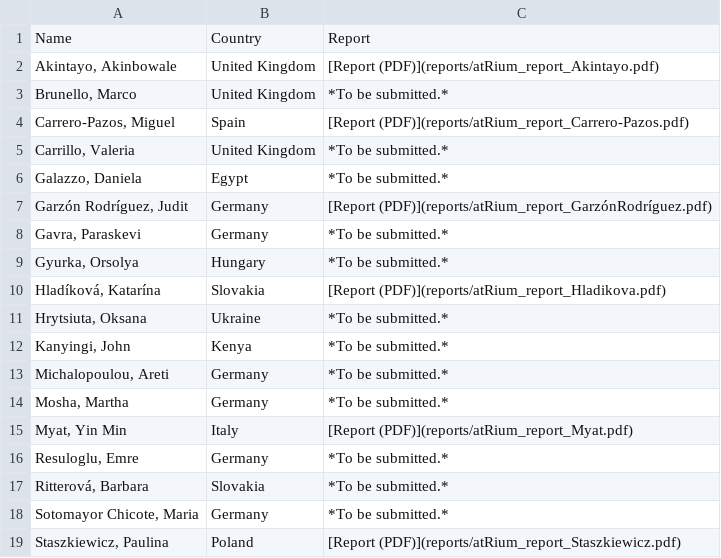
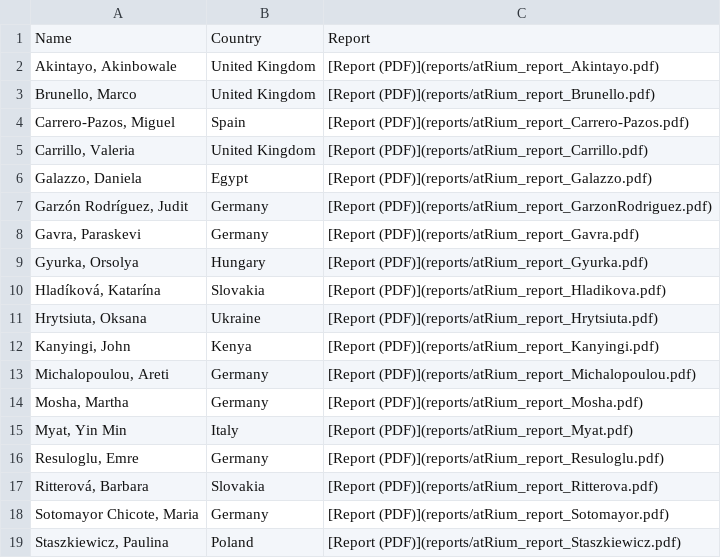
Before and after one commit to ARUP-CAS/atrium-school3d, a CSV file: reports/list.csv, drawn as a sheet.

Commit message:
reports complete

```diff
--- a/reports/list.csv
+++ b/reports/list.csv
@@ -2,18 +2,18 @@ Name,Country,Report
 "Akintayo, Akinbowale",United Kingdom,[Report (PDF)](reports/atRium_report_Akintayo.pdf)
-"Brunello, Marco",United Kingdom,*To be submitted.*
+"Brunello, Marco",United Kingdom,[Report (PDF)](reports/atRium_report_Brunello.pdf)
 "Carrero-Pazos, Miguel",Spain,[Report (PDF)](reports/atRium_report_Carrero-Pazos.pdf)
-"Carrillo, Valeria",United Kingdom,*To be submitted.*
-"Galazzo, Daniela",Egypt ,*To be submitted.*
-"Garzón Rodríguez, Judit",Germany,[Report (PDF)](reports/atRium_report_GarzónRodríguez.pdf)
-"Gavra, Paraskevi",Germany,*To be submitted.*
-"Gyurka, Orsolya",Hungary,*To be submitted.*
+"Carrillo, Valeria",United Kingdom,[Report (PDF)](reports/atRium_report_Carrillo.pdf)
+"Galazzo, Daniela",Egypt ,[Report (PDF)](reports/atRium_report_Galazzo.pdf)
+"Garzón Rodríguez, Judit",Germany,[Report (PDF)](reports/atRium_report_GarzonRodriguez.pdf)
+"Gavra, Paraskevi",Germany,[Report (PDF)](reports/atRium_report_Gavra.pdf)
+"Gyurka, Orsolya",Hungary,[Report (PDF)](reports/atRium_report_Gyurka.pdf)
 "Hladíková, Katarína",Slovakia,[Report (PDF)](reports/atRium_report_Hladikova.pdf)
-"Hrytsiuta, Oksana",Ukraine,*To be submitted.*
-"Kanyingi, John",Kenya,*To be submitted.*
-"Michalopoulou, Areti",Germany,*To be submitted.*
-"Mosha, Martha",Germany,*To be submitted.*
+"Hrytsiuta, Oksana",Ukraine,[Report (PDF)](reports/atRium_report_Hrytsiuta.pdf)
+"Kanyingi, John",Kenya,[Report (PDF)](reports/atRium_report_Kanyingi.pdf)
+"Michalopoulou, Areti",Germany,[Report (PDF)](reports/atRium_report_Michalopoulou.pdf)
+"Mosha, Martha",Germany,[Report (PDF)](reports/atRium_report_Mosha.pdf)
 "Myat, Yin Min",Italy,[Report (PDF)](reports/atRium_report_Myat.pdf)
-"Resuloglu, Emre",Germany,*To be submitted.*
-"Ritterová, Barbara",Slovakia,*To be submitted.*
-"Sotomayor Chicote, Maria",Germany,*To be submitted.*
+"Resuloglu, Emre",Germany,[Report (PDF)](reports/atRium_report_Resuloglu.pdf)
+"Ritterová, Barbara",Slovakia,[Report (PDF)](reports/atRium_report_Ritterova.pdf)
+"Sotomayor Chicote, Maria",Germany,[Report (PDF)](reports/atRium_report_Sotomayor.pdf)
 "Staszkiewicz, Paulina",Poland,[Report (PDF)](reports/atRium_report_Staszkiewicz.pdf)
```
Also changed, not shown: 16 other files.
